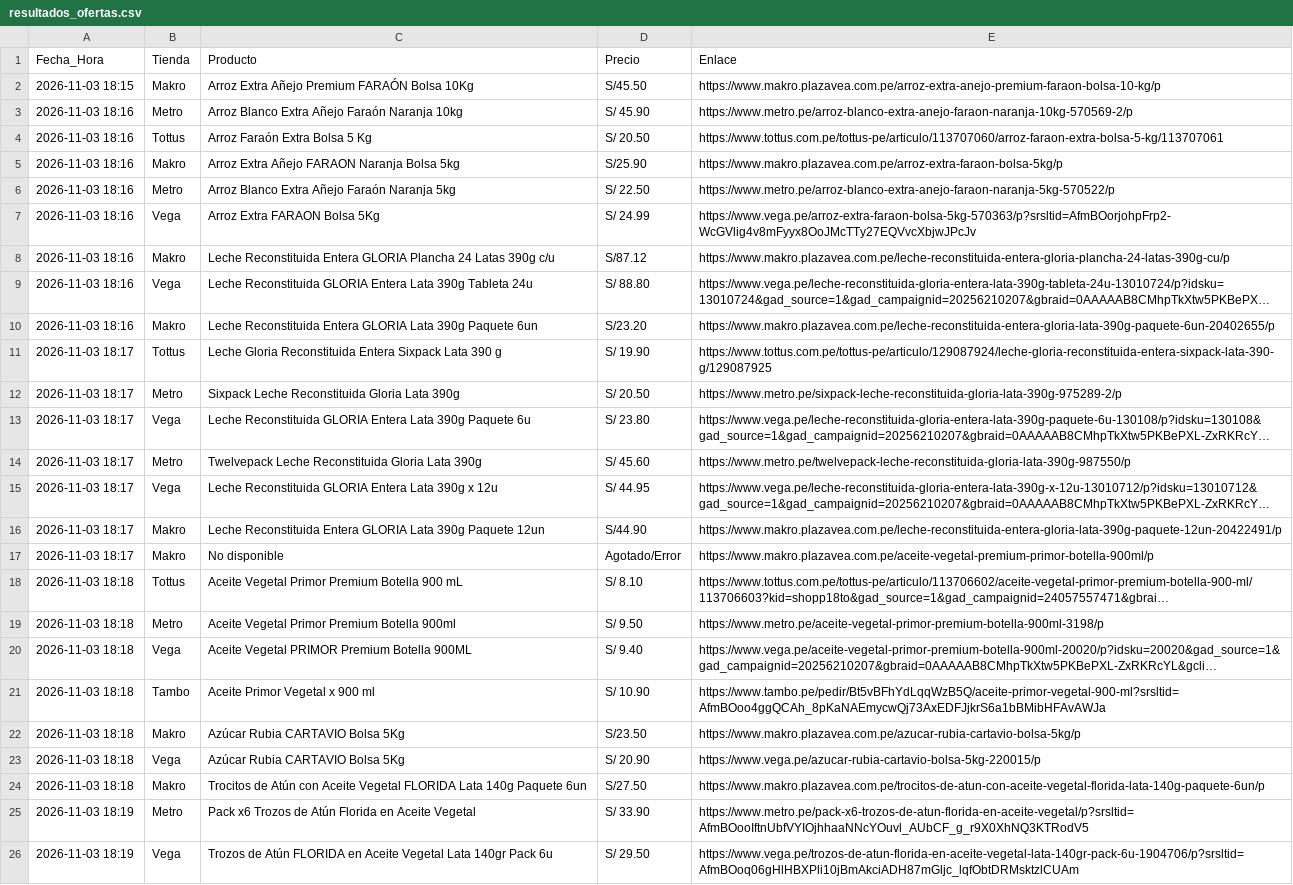
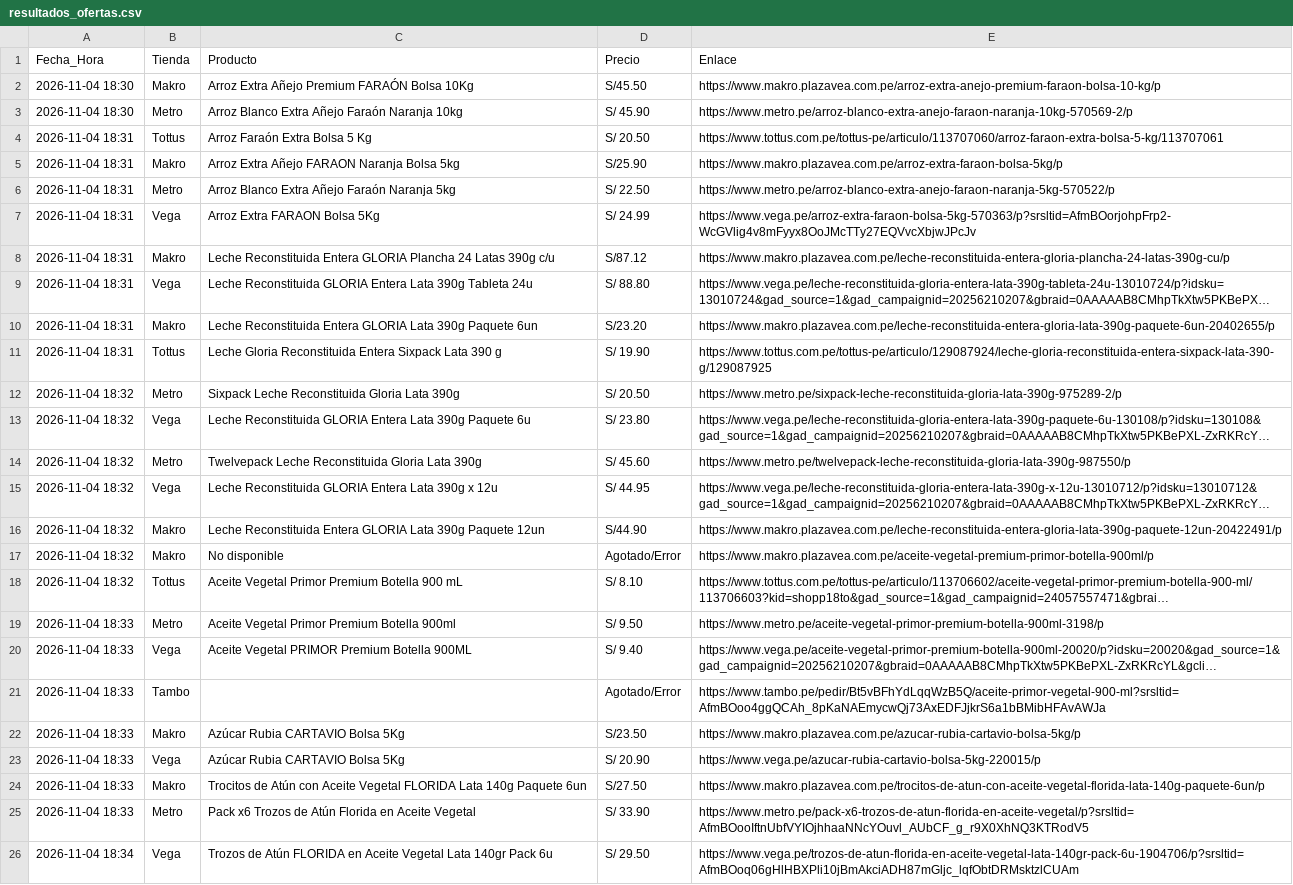
Before and after one commit to rporrasd/TrivagoMercados, a CSV file: resultados_ofertas.csv, drawn as a sheet; long unchanged cells end in …; the diff names each change by its address in the sheet, - before the commit and + after, or states it on an @@ line.

Commit message:
Actualización diaria de precios

```diff
--- a/resultados_ofertas.csv
+++ b/resultados_ofertas.csv
-A2 (Fecha_Hora): 2026-11-03 18:15
+A2 (Fecha_Hora): 2026-11-04 18:30
-A3 (Fecha_Hora): 2026-11-03 18:16
+A3 (Fecha_Hora): 2026-11-04 18:30
-A4:A10 (Fecha_Hora): 2026-11-03 18:16
+A4:A10 (Fecha_Hora): 2026-11-04 18:31
-A11 (Fecha_Hora): 2026-11-03 18:17
+A11 (Fecha_Hora): 2026-11-04 18:31
-A12:A17 (Fecha_Hora): 2026-11-03 18:17
+A12:A17 (Fecha_Hora): 2026-11-04 18:32
-A18 (Fecha_Hora): 2026-11-03 18:18
+A18 (Fecha_Hora): 2026-11-04 18:32
-A19:A24 (Fecha_Hora): 2026-11-03 18:18
+A19:A24 (Fecha_Hora): 2026-11-04 18:33
-C21 (Producto): Aceite Primor Vegetal x 900 ml
+C21 (Producto): (empty)
-D21 (Precio): S/ 10.90
+D21 (Precio): Agotado/Error
-A25 (Fecha_Hora): 2026-11-03 18:19
+A25 (Fecha_Hora): 2026-11-04 18:33
-A26 (Fecha_Hora): 2026-11-03 18:19
+A26 (Fecha_Hora): 2026-11-04 18:34
```
